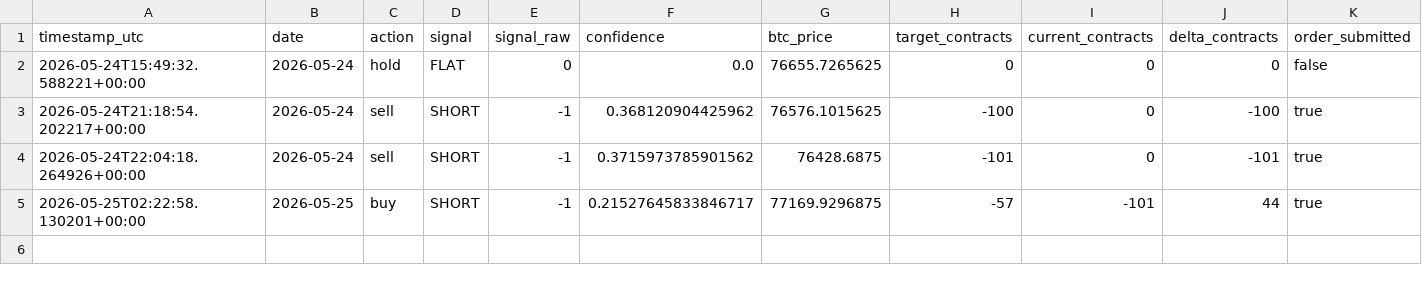
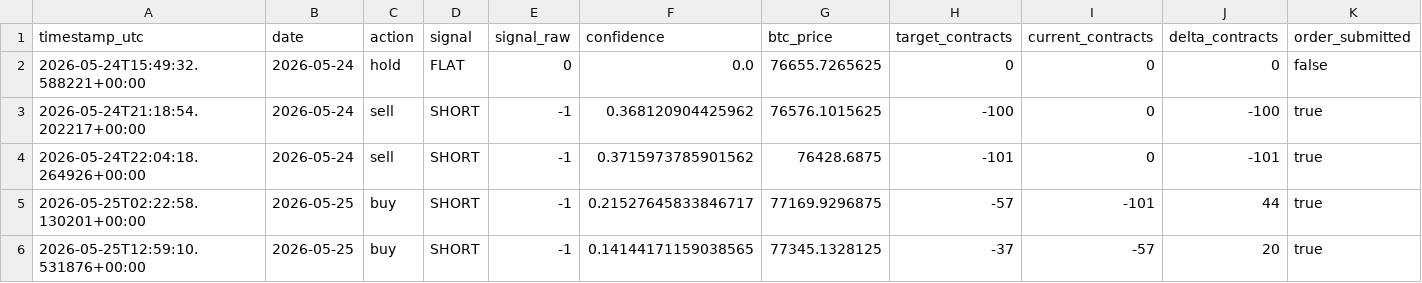
Before and after one commit to FinTechEntrepreneurldz/crypto_sentiment_MLP, a CSV file: logs/decisions/decisions.csv, drawn as a sheet; only a part is shown; rows hold the shown columns only; the diff names each change by its address in the sheet, - before the commit and + after, or states it on an @@ line.

```diff
--- a/logs/decisions/decisions.csv
+++ b/logs/decisions/decisions.csv
+row 6: 2026-05-25T12:59:10.531876+00:00 | 2026-05-25 | buy | SHORT | -1 | 0.14144171159038565 | 77345.1328125 | -37 | -57 | 20 | true
```
Also changed, not shown: logs/decisions/latest_decision.csv, logs/health/signal_history.csv, 8 other files.
